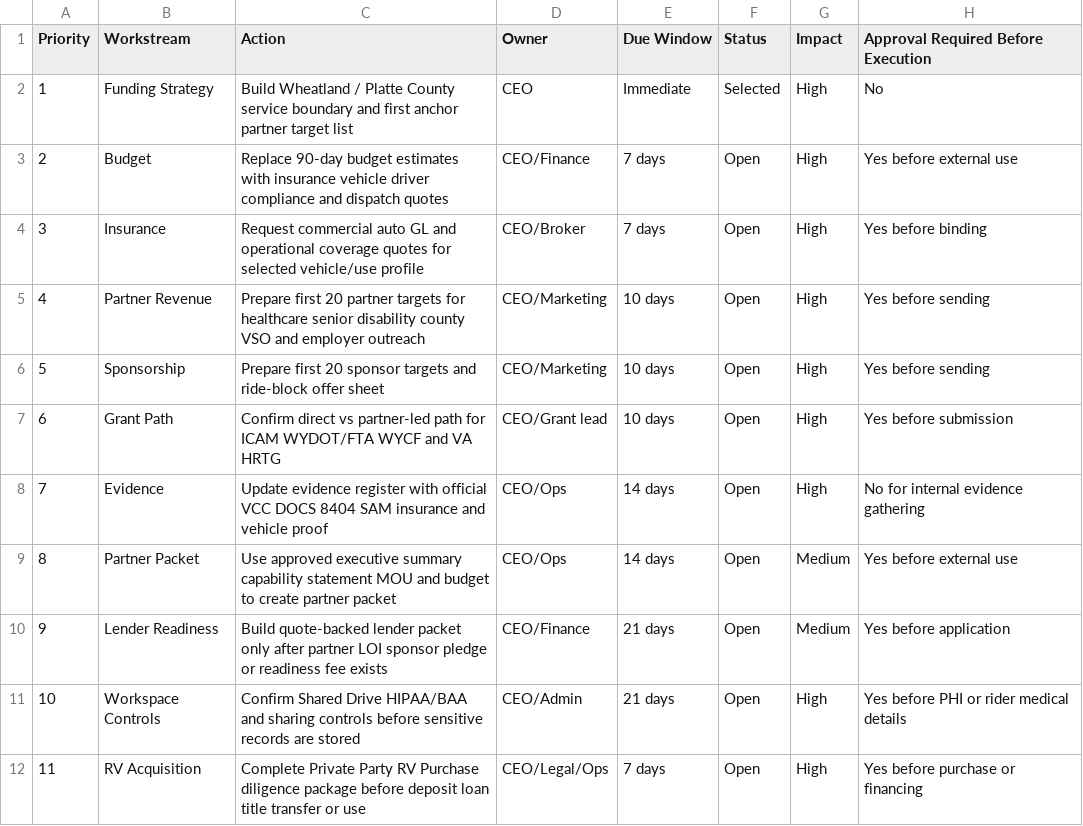
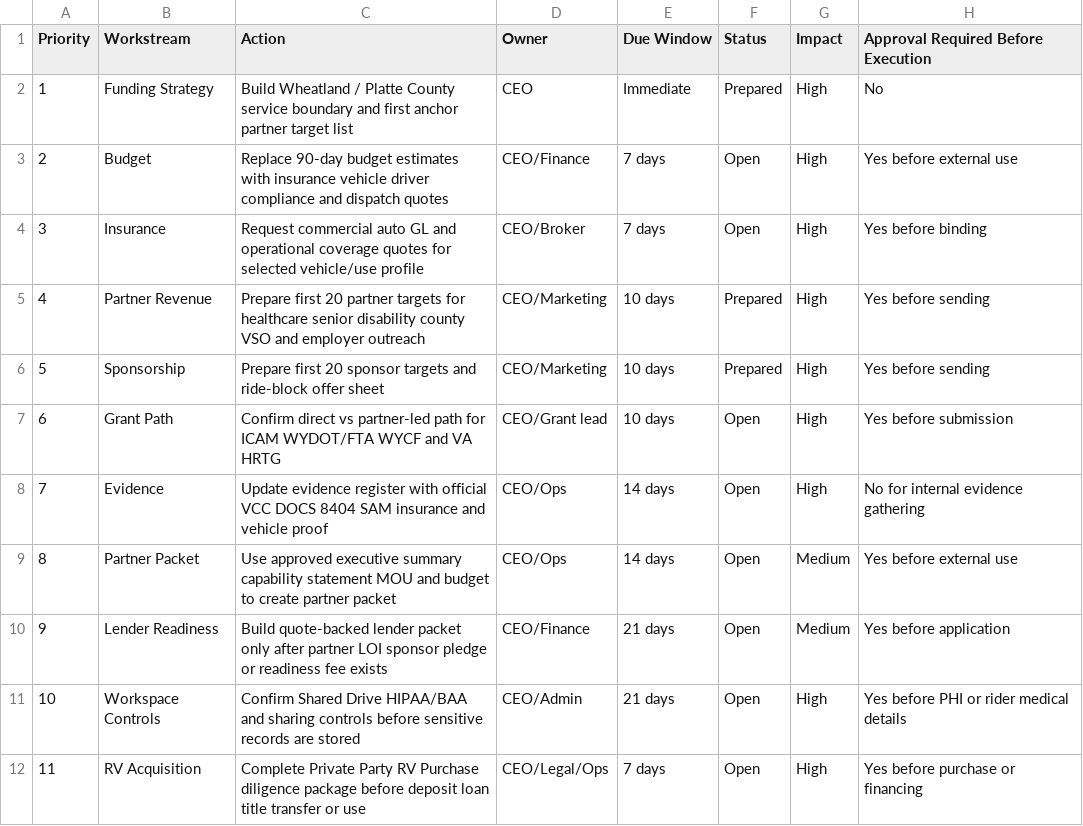
Before and after one commit to DOCS-8404-LOGISTICS-NEMT/VCC, a CSV file: VCC Funding/Funding_Action_Register_2026-08-01.csv, drawn as a sheet.

```diff
--- a/VCC Funding/Funding_Action_Register_2026-08-01.csv
+++ b/VCC Funding/Funding_Action_Register_2026-08-01.csv
@@ -1,7 +1,7 @@
 Priority,Workstream,Action,Owner,Due Window,Status,Impact,Approval Required Before Execution
-1,Funding Strategy,Build Wheatland / Platte County service boundary and first anchor partner target list,CEO,Immediate,Selected,High,No
+1,Funding Strategy,Build Wheatland / Platte County service boundary and first anchor partner target list,CEO,Immediate,Prepared,High,No
 2,Budget,Replace 90-day budget estimates with insurance vehicle driver compliance and dispatch quotes,CEO/Finance,7 days,Open,High,Yes before external use
 3,Insurance,Request commercial auto GL and operational coverage quotes for selected vehicle/use profile,CEO/Broker,7 days,Open,High,Yes before binding
-4,Partner Revenue,Prepare first 20 partner targets for healthcare senior disability county VSO and employer outreach,CEO/Marketing,10 days,Open,High,Yes before sending
-5,Sponsorship,Prepare first 20 sponsor targets and ride-block offer sheet,CEO/Marketing,10 days,Open,High,Yes before sending
+4,Partner Revenue,Prepare first 20 partner targets for healthcare senior disability county VSO and employer outreach,CEO/Marketing,10 days,Prepared,High,Yes before sending
+5,Sponsorship,Prepare first 20 sponsor targets and ride-block offer sheet,CEO/Marketing,10 days,Prepared,High,Yes before sending
 6,Grant Path,Confirm direct vs partner-led path for ICAM WYDOT/FTA WYCF and VA HRTG,CEO/Grant lead,10 days,Open,High,Yes before submission
```
Also changed, not shown: foundation/launch_package/11_Evidence_Register.csv, foundation/launch_package/18_90_Day_Launch_Task_Tracker.csv, 6 other files.
